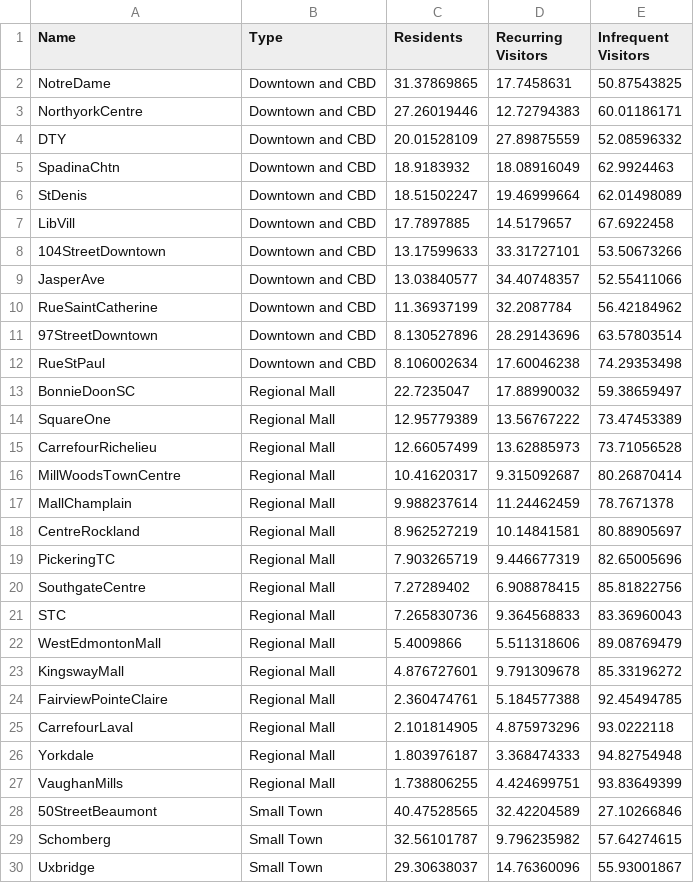
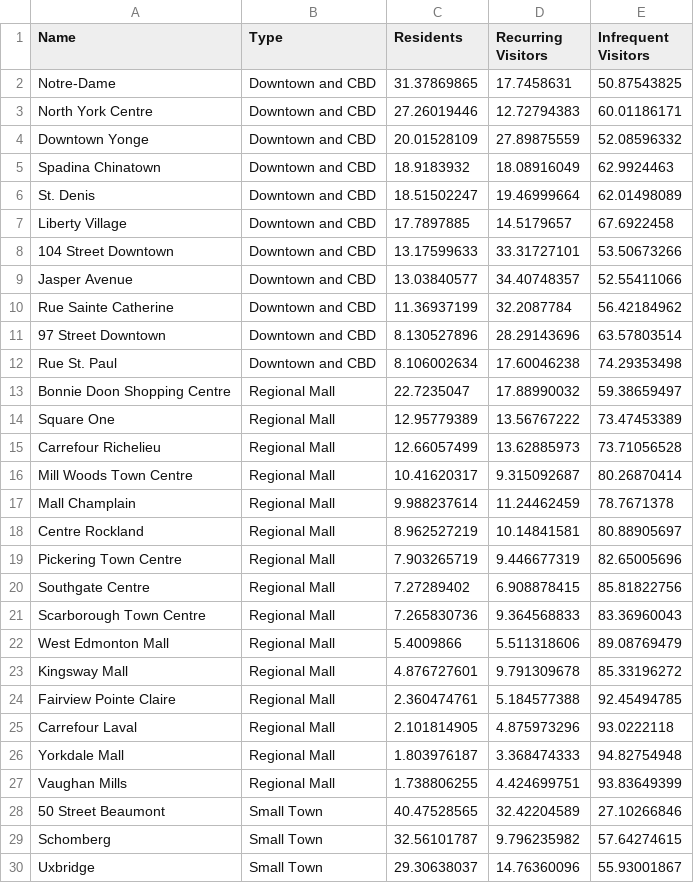
Before and after one commit to canadianurbaninstitute/measuring-main-streets-azure, a CSV file: src/routes/lib/data/reportdata/mainstreet-resiliency/visitors.csv, drawn as a sheet; only a part is shown; the diff covers the shown part only.

```diff
--- a/src/routes/lib/data/reportdata/mainstreet-resiliency/visitors.csv
+++ b/src/routes/lib/data/reportdata/mainstreet-resiliency/visitors.csv
@@ -1,29 +1,29 @@
 Name,Type,Residents,Recurring Visitors,Infrequent Visitors
-NotreDame,Downtown and CBD,31.37869865,17.7458631,50.87543825
-NorthyorkCentre,Downtown and CBD,27.26019446,12.72794383,60.01186171
-DTY,Downtown and CBD,20.01528109,27.89875559,52.08596332
-SpadinaChtn,Downtown and CBD,18.9183932,18.08916049,62.9924463
-StDenis,Downtown and CBD,18.51502247,19.46999664,62.01498089
-LibVill,Downtown and CBD,17.7897885,14.5179657,67.6922458
-104StreetDowntown,Downtown and CBD,13.17599633,33.31727101,53.50673266
-JasperAve,Downtown and CBD,13.03840577,34.40748357,52.55411066
-RueSaintCatherine,Downtown and CBD,11.36937199,32.2087784,56.42184962
-97StreetDowntown,Downtown and CBD,8.130527896,28.29143696,63.57803514
-RueStPaul,Downtown and CBD,8.106002634,17.60046238,74.29353498
-BonnieDoonSC,Regional Mall,22.7235047,17.88990032,59.38659497
-SquareOne,Regional Mall,12.95779389,13.56767222,73.47453389
-CarrefourRichelieu,Regional Mall,12.66057499,13.62885973,73.71056528
-MillWoodsTownCentre,Regional Mall,10.41620317,9.315092687,80.26870414
-MallChamplain,Regional Mall,9.988237614,11.24462459,78.7671378
-CentreRockland,Regional Mall,8.962527219,10.14841581,80.88905697
-PickeringTC,Regional Mall,7.903265719,9.446677319,82.65005696
-SouthgateCentre,Regional Mall,7.27289402,6.908878415,85.81822756
-STC,Regional Mall,7.265830736,9.364568833,83.36960043
-WestEdmontonMall,Regional Mall,5.4009866,5.511318606,89.08769479
-KingswayMall,Regional Mall,4.876727601,9.791309678,85.33196272
-FairviewPointeClaire,Regional Mall,2.360474761,5.184577388,92.45494785
-CarrefourLaval,Regional Mall,2.101814905,4.875973296,93.0222118
-Yorkdale,Regional Mall,1.803976187,3.368474333,94.82754948
-VaughanMills,Regional Mall,1.738806255,4.424699751,93.83649399
-50StreetBeaumont,Small Town,40.47528565,32.42204589,27.10266846
+Notre-Dame,Downtown and CBD,31.37869865,17.7458631,50.87543825
+North York Centre,Downtown and CBD,27.26019446,12.72794383,60.01186171
+Downtown Yonge,Downtown and CBD,20.01528109,27.89875559,52.08596332
+Spadina Chinatown,Downtown and CBD,18.9183932,18.08916049,62.9924463
+St. Denis,Downtown and CBD,18.51502247,19.46999664,62.01498089
+Liberty Village,Downtown and CBD,17.7897885,14.5179657,67.6922458
+104 Street Downtown,Downtown and CBD,13.17599633,33.31727101,53.50673266
+Jasper Avenue,Downtown and CBD,13.03840577,34.40748357,52.55411066
+Rue Sainte Catherine,Downtown and CBD,11.36937199,32.2087784,56.42184962
+97 Street Downtown,Downtown and CBD,8.130527896,28.29143696,63.57803514
+Rue St. Paul,Downtown and CBD,8.106002634,17.60046238,74.29353498
+Bonnie Doon Shopping Centre,Regional Mall,22.7235047,17.88990032,59.38659497
+Square One,Regional Mall,12.95779389,13.56767222,73.47453389
+Carrefour Richelieu,Regional Mall,12.66057499,13.62885973,73.71056528
+Mill Woods Town Centre,Regional Mall,10.41620317,9.315092687,80.26870414
+Mall Champlain,Regional Mall,9.988237614,11.24462459,78.7671378
+Centre Rockland,Regional Mall,8.962527219,10.14841581,80.88905697
+Pickering Town Centre,Regional Mall,7.903265719,9.446677319,82.65005696
+Southgate Centre,Regional Mall,7.27289402,6.908878415,85.81822756
+Scarborough Town Centre,Regional Mall,7.265830736,9.364568833,83.36960043
+West Edmonton Mall,Regional Mall,5.4009866,5.511318606,89.08769479
+Kingsway Mall,Regional Mall,4.876727601,9.791309678,85.33196272
+Fairview Pointe Claire,Regional Mall,2.360474761,5.184577388,92.45494785
+Carrefour Laval,Regional Mall,2.101814905,4.875973296,93.0222118
+Yorkdale Mall,Regional Mall,1.803976187,3.368474333,94.82754948
+Vaughan Mills,Regional Mall,1.738806255,4.424699751,93.83649399
+50 Street Beaumont,Small Town,40.47528565,32.42204589,27.10266846
 Schomberg,Small Town,32.56101787,9.796235982,57.64274615
```
Also changed, not shown: 44 edited cells elsewhere in this file, src/routes/lib/data/reportdata/mainstreet-resiliency/resiliency.csv, src/routes/lib/data/reportdata/mainstreets-malls-mice/casestudies-civic.csv, 18 other files.
